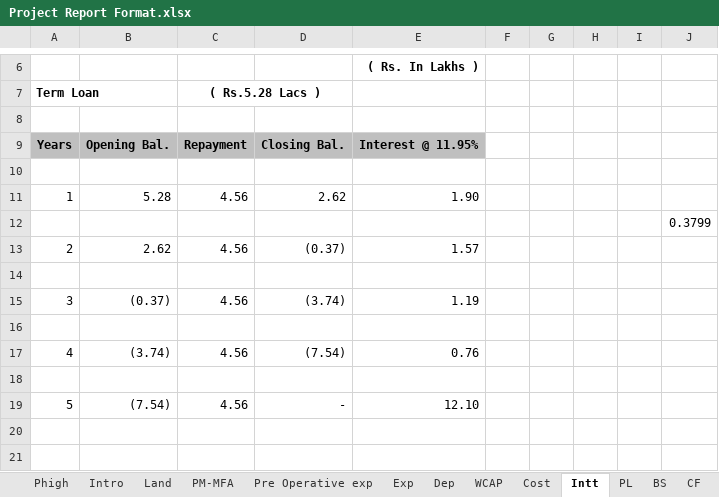
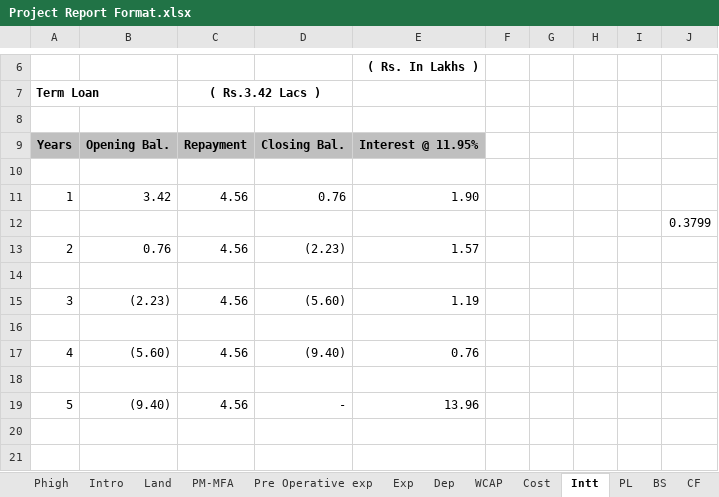
Before and after one commit to calavishgupta/Project-Report-5-Years, an Excel workbook: Project Report Format.xlsx, sheet Intt, drawn as a sheet; only a part is shown, gaps mark what is left out; values as stored, in another font and other column widths than the file's, no borders; the diff names each change by its address in the sheet, - before the commit and + after, or states it on an @@ line.

```diff
--- a/Project Report Format.xlsx (sheet Intt)
+++ b/Project Report Format.xlsx (sheet Intt)
-C7: ( Rs.5.28 Lacs )
+C7: ( Rs.3.42 Lacs )
-B11: 5.28
+B11: 3.42
-D11: 2.62
+D11: 0.76
-B13: 2.62
+B13: 0.76
-D13: (0.37)
+D13: (2.23)
-B15: (0.37)
+B15: (2.23)
-D15: (3.74)
+D15: (5.60)
-B17: (3.74)
+B17: (5.60)
-D17: (7.54)
+D17: (9.40)
-B19: (7.54)
+B19: (9.40)
-E19: 12.10
+E19: 13.96
```
Also changed, not shown: sheet BS, sheet PL, sheet CF, sheet PM-MFA, sheet Basic Details, sheet DSCR, 5 more sheets, formulas that keep their value.
